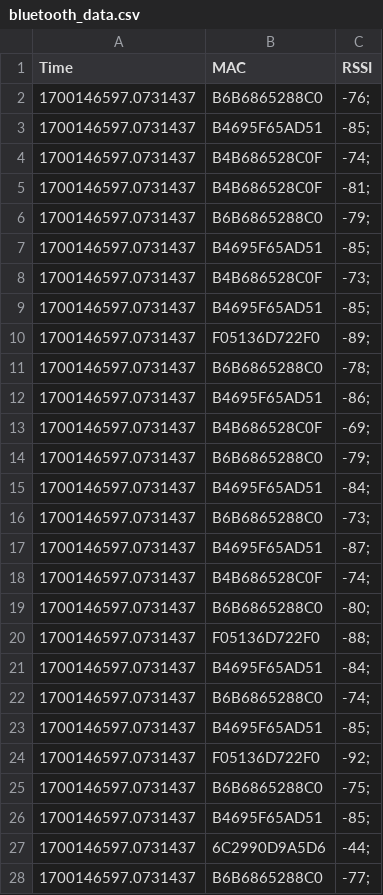
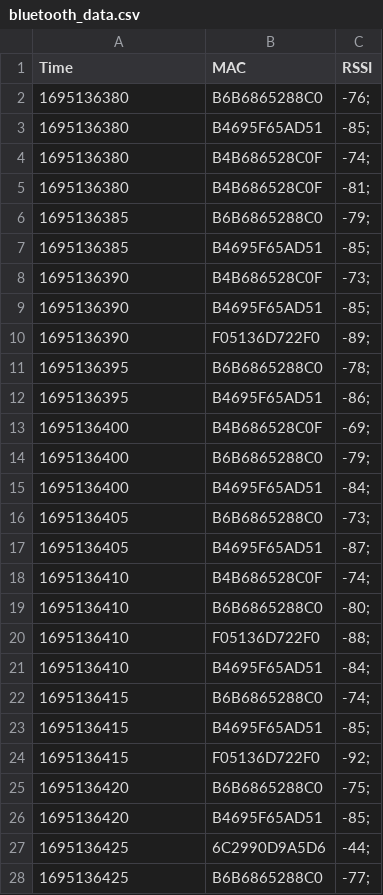
Before and after one commit to nik-kl/ESP32-MAC-Scan, a CSV file: test_files/bluetooth_data.csv, drawn as a sheet; only a part is shown; the diff covers the shown part only.

Commit message:
Update bluetooth_data.csv

```diff
--- a/test_files/bluetooth_data.csv
+++ b/test_files/bluetooth_data.csv
@@ -1,28 +1,28 @@
 Time,MAC,RSSI
-1700146597.0731437,B6B6865288C0,-76;
-1700146597.0731437,B4695F65AD51,-85;
-1700146597.0731437,B4B686528C0F,-74;
-1700146597.0731437,B4B686528C0F,-81;
-1700146597.0731437,B6B6865288C0,-79;
-1700146597.0731437,B4695F65AD51,-85;
-1700146597.0731437,B4B686528C0F,-73;
-1700146597.0731437,B4695F65AD51,-85;
-1700146597.0731437,F05136D722F0,-89;
-1700146597.0731437,B6B6865288C0,-78;
-1700146597.0731437,B4695F65AD51,-86;
-1700146597.0731437,B4B686528C0F,-69;
-1700146597.0731437,B6B6865288C0,-79;
-1700146597.0731437,B4695F65AD51,-84;
-1700146597.0731437,B6B6865288C0,-73;
-1700146597.0731437,B4695F65AD51,-87;
-1700146597.0731437,B4B686528C0F,-74;
-1700146597.0731437,B6B6865288C0,-80;
-1700146597.0731437,F05136D722F0,-88;
-1700146597.0731437,B4695F65AD51,-84;
-1700146597.0731437,B6B6865288C0,-74;
-1700146597.0731437,B4695F65AD51,-85;
-1700146597.0731437,F05136D722F0,-92;
-1700146597.0731437,B6B6865288C0,-75;
-1700146597.0731437,B4695F65AD51,-85;
-1700146597.0731437,6C2990D9A5D6,-44;
-1700146597.0731437,B6B6865288C0,-77;
+1695136380,B6B6865288C0,-76;
+1695136380,B4695F65AD51,-85;
+1695136380,B4B686528C0F,-74;
+1695136380,B4B686528C0F,-81;
+1695136385,B6B6865288C0,-79;
+1695136385,B4695F65AD51,-85;
+1695136390,B4B686528C0F,-73;
+1695136390,B4695F65AD51,-85;
+1695136390,F05136D722F0,-89;
+1695136395,B6B6865288C0,-78;
+1695136395,B4695F65AD51,-86;
+1695136400,B4B686528C0F,-69;
+1695136400,B6B6865288C0,-79;
+1695136400,B4695F65AD51,-84;
+1695136405,B6B6865288C0,-73;
+1695136405,B4695F65AD51,-87;
+1695136410,B4B686528C0F,-74;
+1695136410,B6B6865288C0,-80;
+1695136410,F05136D722F0,-88;
+1695136410,B4695F65AD51,-84;
+1695136415,B6B6865288C0,-74;
+1695136415,B4695F65AD51,-85;
+1695136415,F05136D722F0,-92;
+1695136420,B6B6865288C0,-75;
+1695136420,B4695F65AD51,-85;
+1695136425,6C2990D9A5D6,-44;
+1695136425,B6B6865288C0,-77;
```
Also changed, not shown: 22 edited cells elsewhere in this file.
